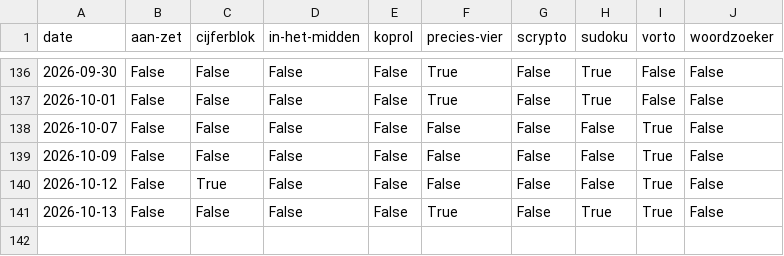
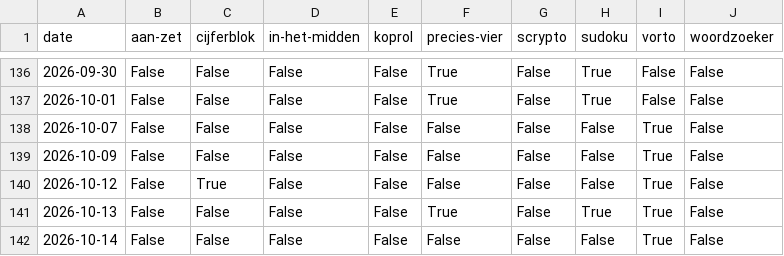
Before and after one commit to daanvdweijden/daanvdweijden.github.io, a CSV file: nrc_games.csv, drawn as a sheet; only a part is shown, gaps mark what is left out; the diff names each change by its address in the sheet, - before the commit and + after, or states it on an @@ line.

```diff
--- a/nrc_games.csv
+++ b/nrc_games.csv
+row 142: 2026-10-14 | False | False | False | False | False | False | False | True | False
```
Also changed, not shown: crux_scores.csv, 1 other file.
